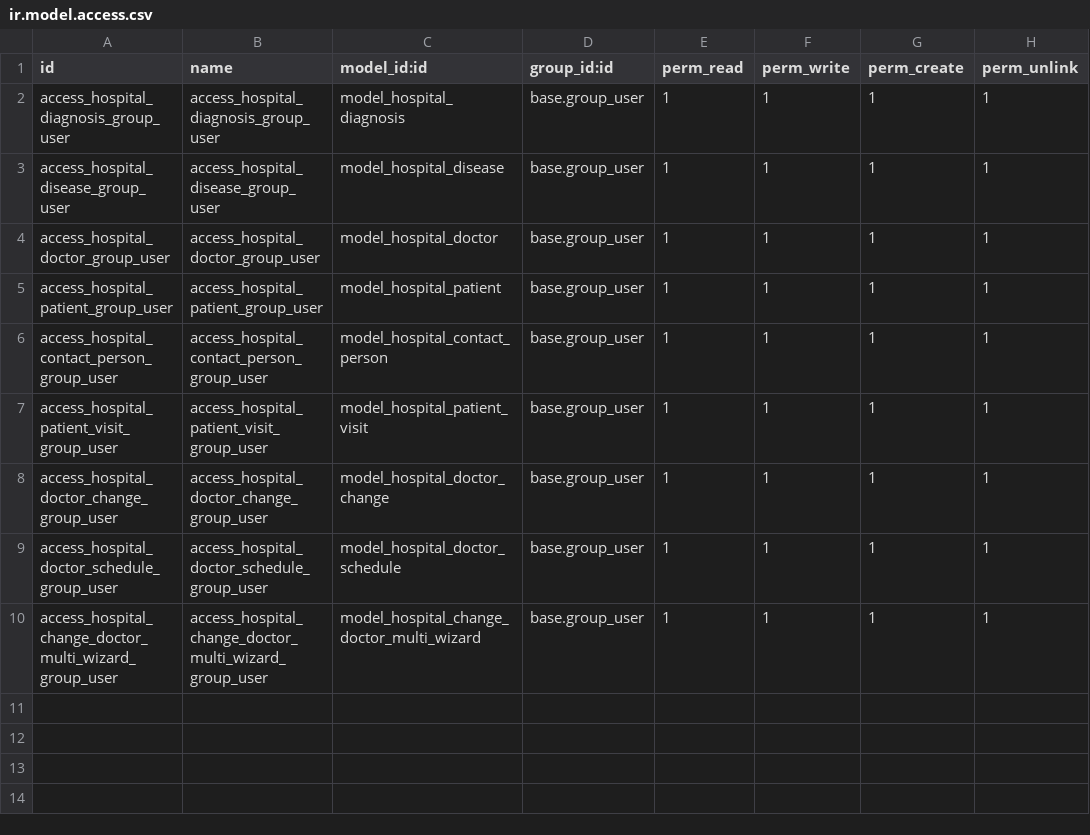
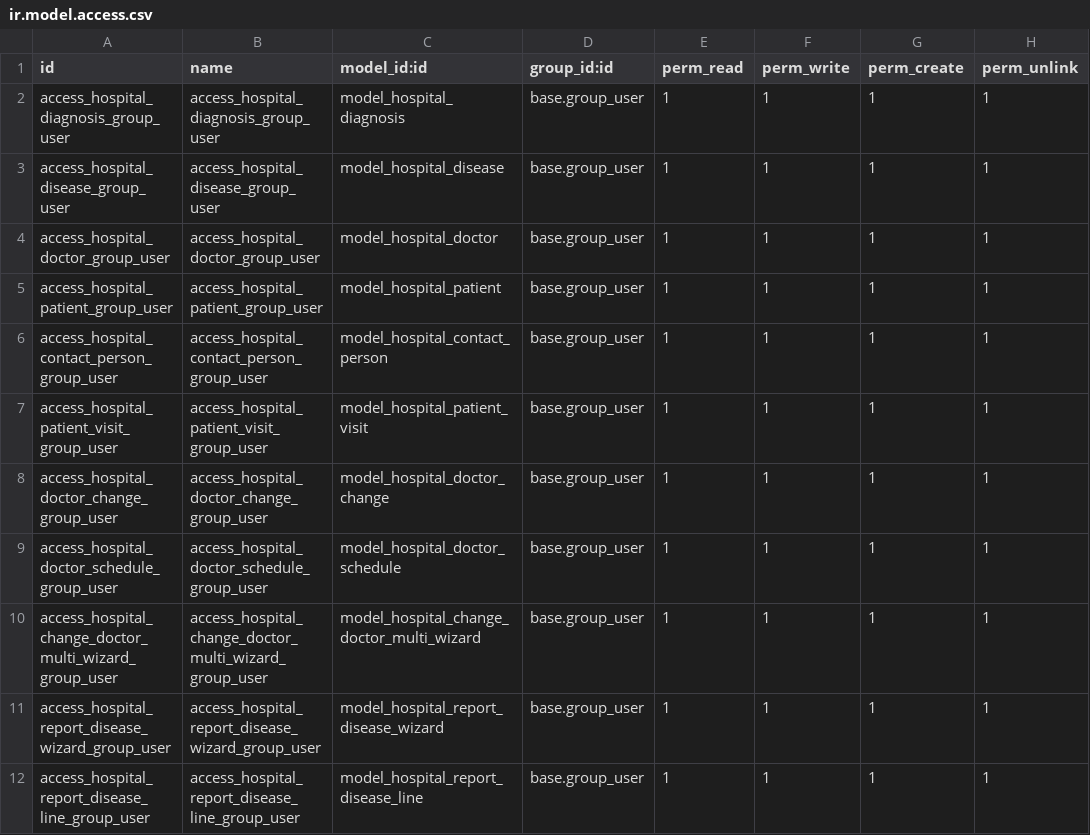
Before and after one commit to SanTisLugansk/odoo_school_hr_hospital, a CSV file: hr_hospital/security/ir.model.access.csv, drawn as a sheet.

```diff
--- a/hr_hospital/security/ir.model.access.csv
+++ b/hr_hospital/security/ir.model.access.csv
@@ -10 +10,3 @@ access_hospital_doctor_schedule_group_user,access_hospital_doctor_schedule_group
 access_hospital_change_doctor_multi_wizard_group_user,access_hospital_change_doctor_multi_wizard_group_user,model_hospital_change_doctor_multi_wizard,base.group_user,1,1,1,1
+access_hospital_report_disease_wizard_group_user,access_hospital_report_disease_wizard_group_user,model_hospital_report_disease_wizard,base.group_user,1,1,1,1
+access_hospital_report_disease_line_group_user,access_hospital_report_disease_line_group_user,model_hospital_report_disease_line,base.group_user,1,1,1,1
```
Also changed, not shown: 5 other files.
